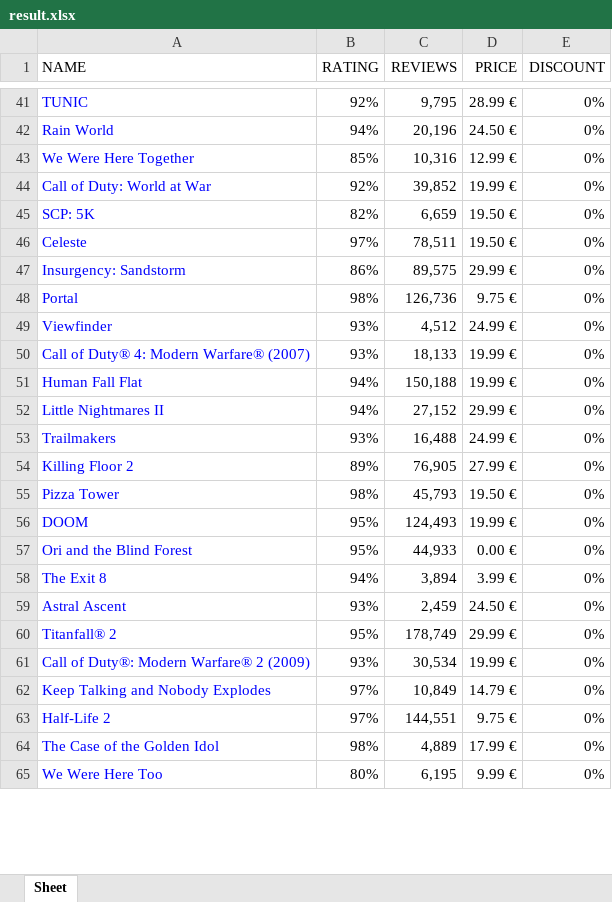
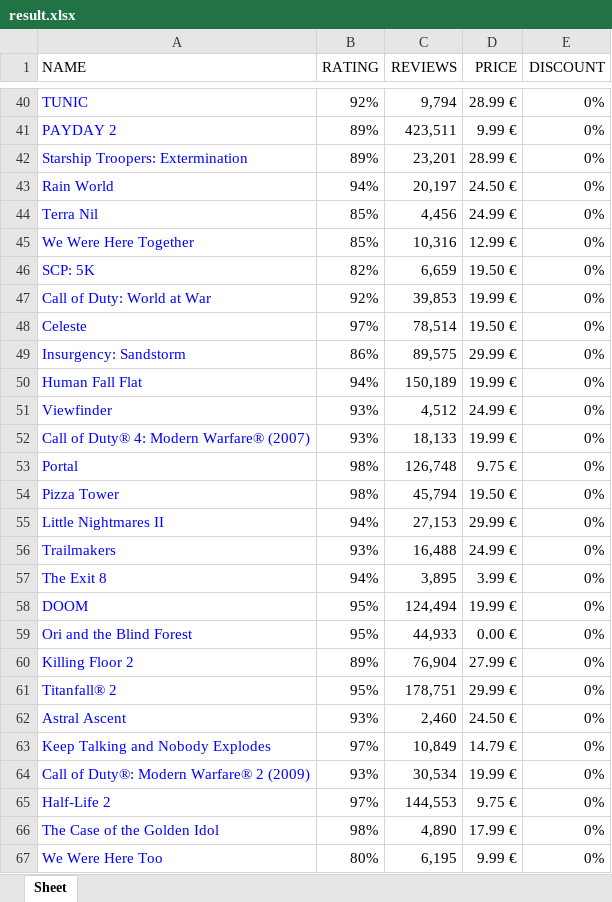
Before and after one commit to pavelsananko/automation-project, an Excel workbook: result.xlsx, sheet Sheet, drawn as a sheet; only a part is shown, gaps mark what is left out; values as stored, in another font and other column widths than the file's, no borders; removed rows and columns are numbered as before the commit, all else as after; the diff covers the shown part only; the diff names each change by its address in the sheet, - before the commit and + after, or states it on an @@ line.

```diff
--- a/result.xlsx (sheet Sheet)
+++ b/result.xlsx (sheet Sheet)
-C40 (REVIEWS): 9,795
+C40 (REVIEWS): 9,794
+row 41: PAYDAY 2 | 89% | 423,511 | 9.99 € | 0%
@@ row 72 moved to row 42: Starship Troopers: Extermination @@
-C43 (REVIEWS): 20,196
+C43 (REVIEWS): 20,197
@@ row 68 moved to row 44: Terra Nil @@
-row 44: Call of Duty: World at War | 92% | 39,852 | 19.99 € | 0%
+row 47: Call of Duty: World at War | 92% | 39,853 | 19.99 € | 0%
-C48 (REVIEWS): 78,511
+C48 (REVIEWS): 78,514
-row 48: Portal | 98% | 126,736 | 9.75 € | 0%
+row 50: Human Fall Flat | 94% | 150,189 | 19.99 € | 0%
-row 51: Human Fall Flat | 94% | 150,188 | 19.99 € | 0%
+row 53: Portal | 98% | 126,748 | 9.75 € | 0%
+row 54: Pizza Tower | 98% | 45,794 | 19.50 € | 0%
-C55 (REVIEWS): 27,152
+C55 (REVIEWS): 27,153
-row 54: Killing Floor 2 | 89% | 76,905 | 27.99 € | 0%
-row 55: Pizza Tower | 98% | 45,793 | 19.50 € | 0%
+row 57: The Exit 8 | 94% | 3,895 | 3.99 € | 0%
-C58 (REVIEWS): 124,493
+C58 (REVIEWS): 124,494
-row 58: The Exit 8 | 94% | 3,894 | 3.99 € | 0%
-row 59: Astral Ascent | 93% | 2,459 | 24.50 € | 0%
+row 60: Killing Floor 2 | 89% | 76,904 | 27.99 € | 0%
-C61 (REVIEWS): 178,749
+C61 (REVIEWS): 178,751
+row 62: Astral Ascent | 93% | 2,460 | 24.50 € | 0%
@@ row 62 moved to row 63: Keep Talking and Nobody Explodes @@
-C65 (REVIEWS): 144,551
+C65 (REVIEWS): 144,553
-C66 (REVIEWS): 4,889
+C66 (REVIEWS): 4,890
```
Also changed, not shown: 14 added rows, 16 removed rows, 8 moved rows and 15 edited cells elsewhere in this sheet, 2 other files.
